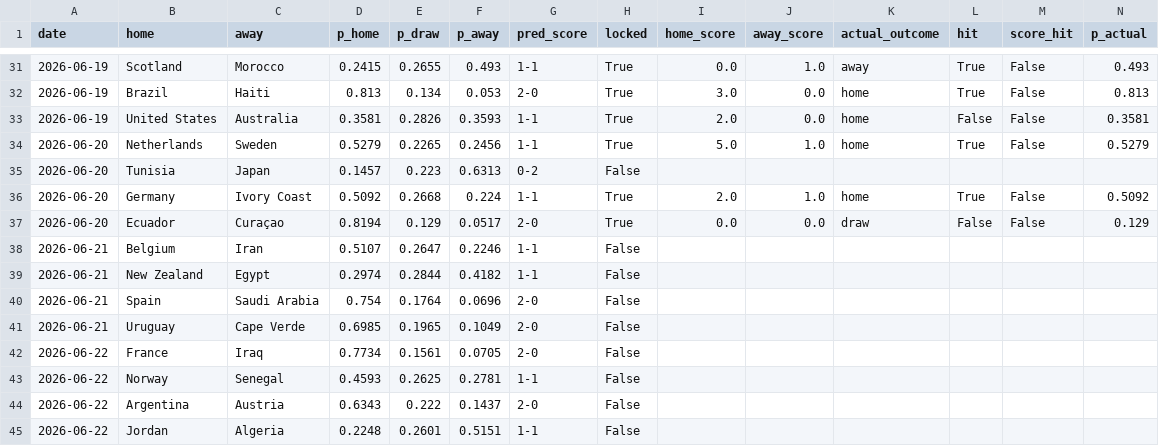
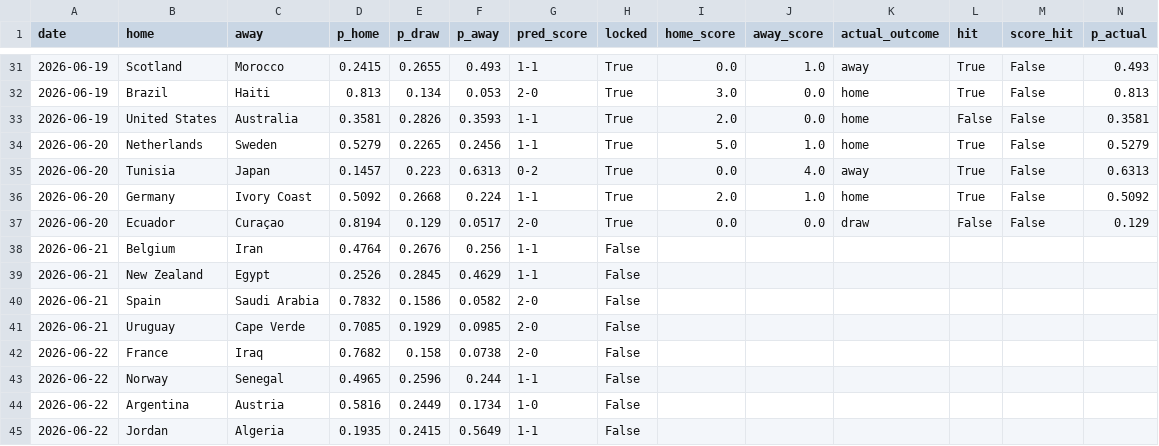
Before and after one commit to JustusVermaakSkystrm/ig-trading-bot, a CSV file: worldcup/outputs/prediction_log.csv, drawn as a sheet; only a part is shown, gaps mark what is left out; the diff covers the shown part only.

```diff
--- a/worldcup/outputs/prediction_log.csv
+++ b/worldcup/outputs/prediction_log.csv
@@ -34,12 +34,12 @@ date,home,away,p_home,p_draw,p_away,pred_score,locked,home_score,away_score,actu
 2026-06-20,Netherlands,Sweden,0.5279,0.2265,0.2456,1-1,True,5.0,1.0,home,True,False,0.5279
-2026-06-20,Tunisia,Japan,0.1457,0.223,0.6313,0-2,False,,,,,,
+2026-06-20,Tunisia,Japan,0.1457,0.223,0.6313,0-2,True,0.0,4.0,away,True,False,0.6313
 2026-06-20,Germany,Ivory Coast,0.5092,0.2668,0.224,1-1,True,2.0,1.0,home,True,False,0.5092
 2026-06-20,Ecuador,Curaçao,0.8194,0.129,0.0517,2-0,True,0.0,0.0,draw,False,False,0.129
-2026-06-21,Belgium,Iran,0.5107,0.2647,0.2246,1-1,False,,,,,,
-2026-06-21,New Zealand,Egypt,0.2974,0.2844,0.4182,1-1,False,,,,,,
-2026-06-21,Spain,Saudi Arabia,0.754,0.1764,0.0696,2-0,False,,,,,,
-2026-06-21,Uruguay,Cape Verde,0.6985,0.1965,0.1049,2-0,False,,,,,,
-2026-06-22,France,Iraq,0.7734,0.1561,0.0705,2-0,False,,,,,,
-2026-06-22,Norway,Senegal,0.4593,0.2625,0.2781,1-1,False,,,,,,
-2026-06-22,Argentina,Austria,0.6343,0.222,0.1437,2-0,False,,,,,,
-2026-06-22,Jordan,Algeria,0.2248,0.2601,0.5151,1-1,False,,,,,,
+2026-06-21,Belgium,Iran,0.4764,0.2676,0.256,1-1,False,,,,,,
+2026-06-21,New Zealand,Egypt,0.2526,0.2845,0.4629,1-1,False,,,,,,
+2026-06-21,Spain,Saudi Arabia,0.7832,0.1586,0.0582,2-0,False,,,,,,
+2026-06-21,Uruguay,Cape Verde,0.7085,0.1929,0.0985,2-0,False,,,,,,
+2026-06-22,France,Iraq,0.7682,0.158,0.0738,2-0,False,,,,,,
+2026-06-22,Norway,Senegal,0.4965,0.2596,0.244,1-1,False,,,,,,
+2026-06-22,Argentina,Austria,0.5816,0.2449,0.1734,1-0,False,,,,,,
+2026-06-22,Jordan,Algeria,0.1935,0.2415,0.5649,1-1,False,,,,,,
```
Also changed, not shown: 90 edited cells elsewhere in this file, worldcup/data/accepted_results.csv, worldcup/data/manual_results.csv, 10 other files.
